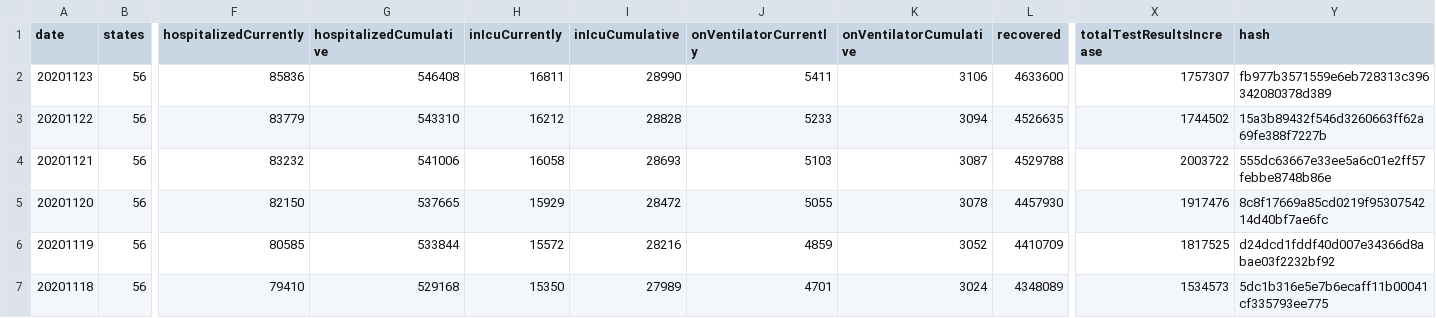
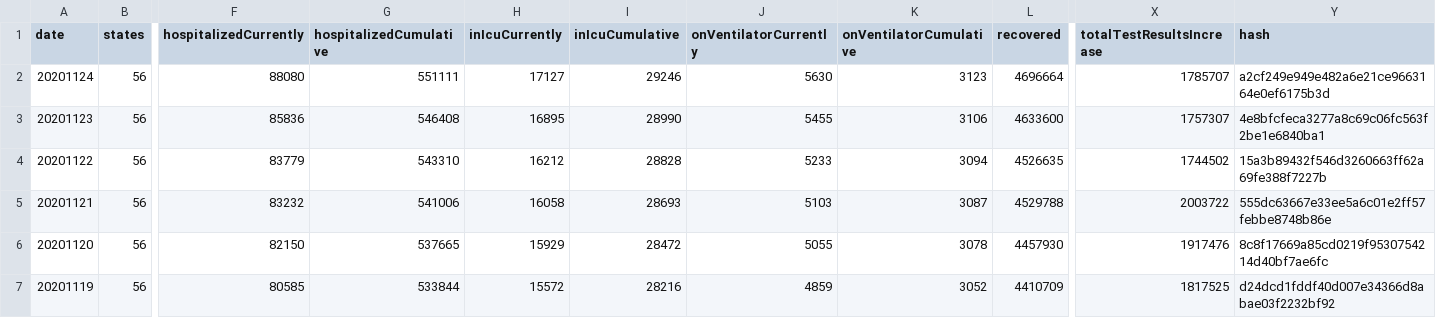
Before and after one commit to danap/ajqvue-covid19-tracking-db, a CSV file: data/us-daily/us-daily.csv, drawn as a sheet; only a part is shown, gaps mark what is left out; the shorter side is filled out with more unchanged rows; addresses are those after the commit; rows hold the shown columns only; the diff names each change by its address in the sheet, - before the commit and + after, or states it on an @@ line.

```diff
--- a/data/us-daily/us-daily.csv
+++ b/data/us-daily/us-daily.csv
+row 2: 20201124 | 56 | 88080 | 551111 | 17127 | 29246 | 5630 | 3123 | 4696664 | 1785707 | a2cf249e949e482a6e21ce9663164e0ef6175b3d
-H3 (inIcuCurrently): 16811
+H3 (inIcuCurrently): 16895
-J3 (onVentilatorCurrently): 5411
+J3 (onVentilatorCurrently): 5455
-Y3 (hash): fb977b3571559e6eb728313c396342080378d389
+Y3 (hash): 4e8bfcfeca3277a8c69c06fc563f2be1e6840ba1
```
Also changed, not shown: data/us-daily/us-daily-01.csv, 3 other files.
